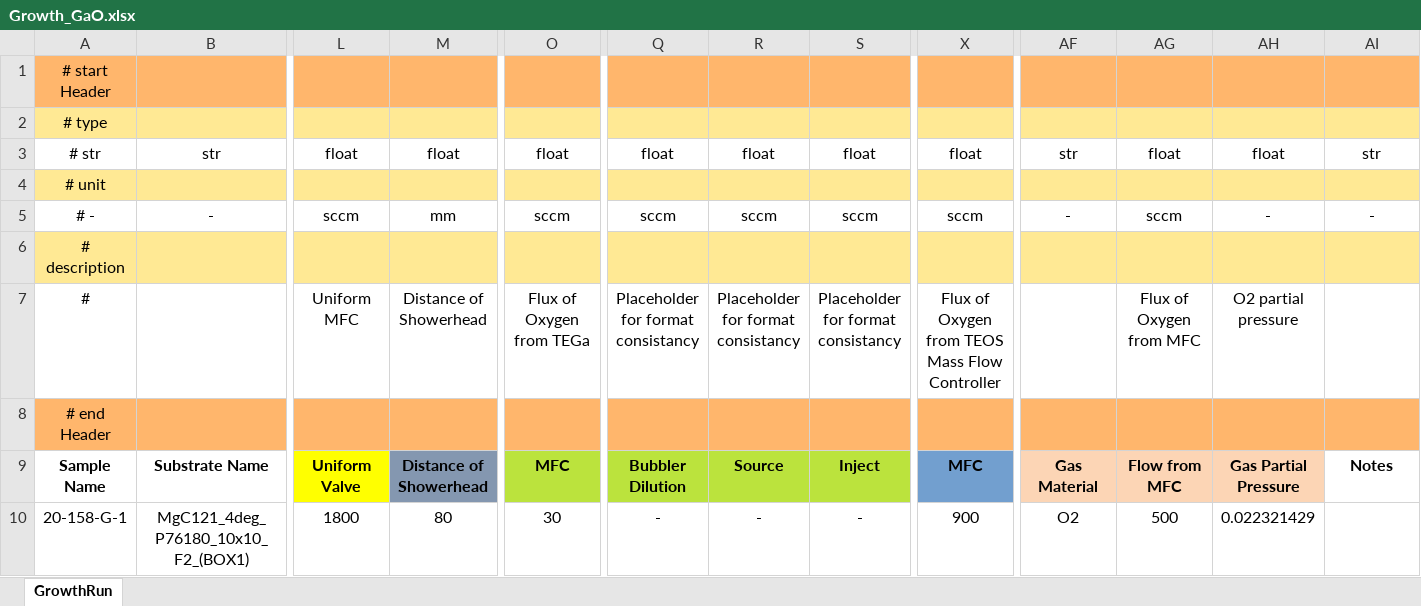
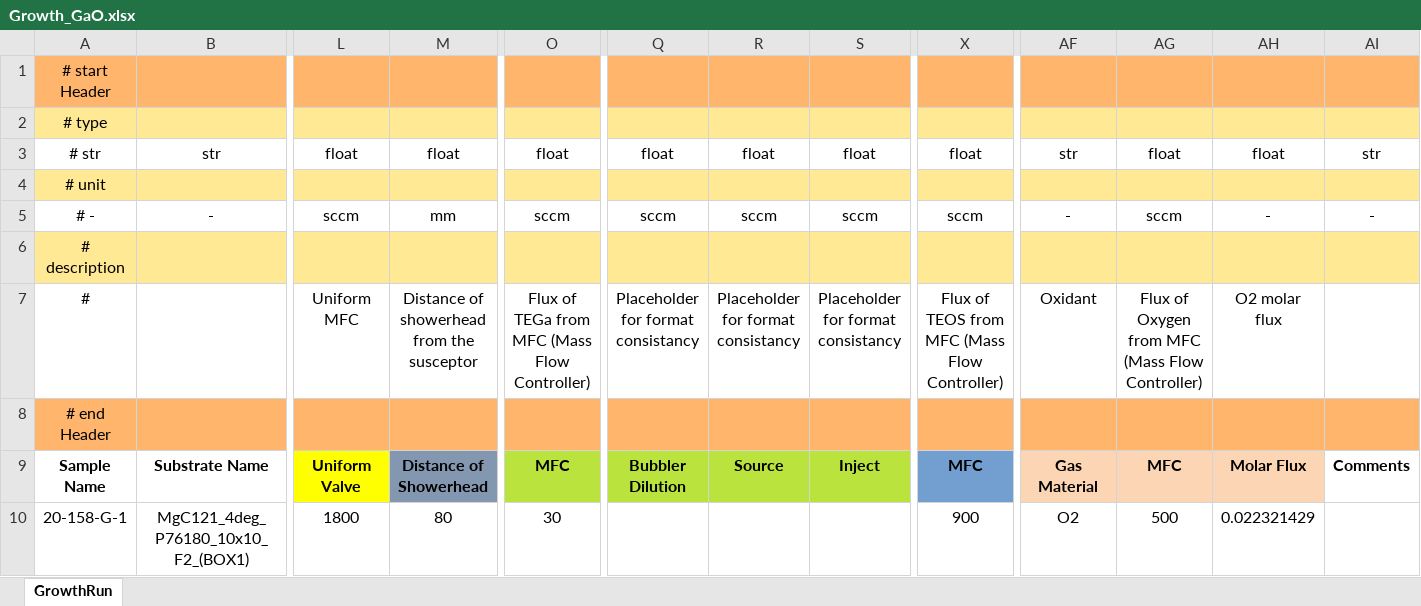
Before and after one commit to FAIRmat-NFDI/AreaA-data_modeling_and_schemas, an Excel workbook: movpe_IKZ_Ga2O3/Growth_GaO.xlsx, sheet GrowthRun, drawn as a sheet; only a part is shown, gaps mark what is left out; values as stored, in another font and other column widths than the file's, no borders; the diff names each change by its address in the sheet, - before the commit and + after, or states it on an @@ line.

```diff
--- a/movpe_IKZ_Ga2O3/Growth_GaO.xlsx (sheet GrowthRun)
+++ b/movpe_IKZ_Ga2O3/Growth_GaO.xlsx (sheet GrowthRun)
-M7: Distance of Showerhead
+M7: Distance of showerhead from the susceptor
-O7: Flux of Oxygen from TEGa
+O7: Flux of TEGa from MFC (Mass Flow Controller)
-X7: Flux of Oxygen from TEOS Mass Flow Controller
+X7: Flux of TEOS from MFC (Mass Flow Controller)
-AF7: (empty)
+AF7: Oxidant
-AG7: Flux of Oxygen from MFC
+AG7: Flux of Oxygen from MFC (Mass Flow Controller)
-AH7: O2 partial pressure
+AH7: O2 molar flux
-AG9: Flow from MFC
+AG9: MFC
-AH9: Gas Partial Pressure
+AH9: Molar Flux
-AI9: Notes
+AI9: Comments
-Q10: -
+Q10: (empty)
-R10: -
+R10: (empty)
-S10: -
+S10: (empty)
```
Also changed, not shown: movpe_IKZ_Ga2O3/Substrate_GaO.xlsx, 3 other files.
